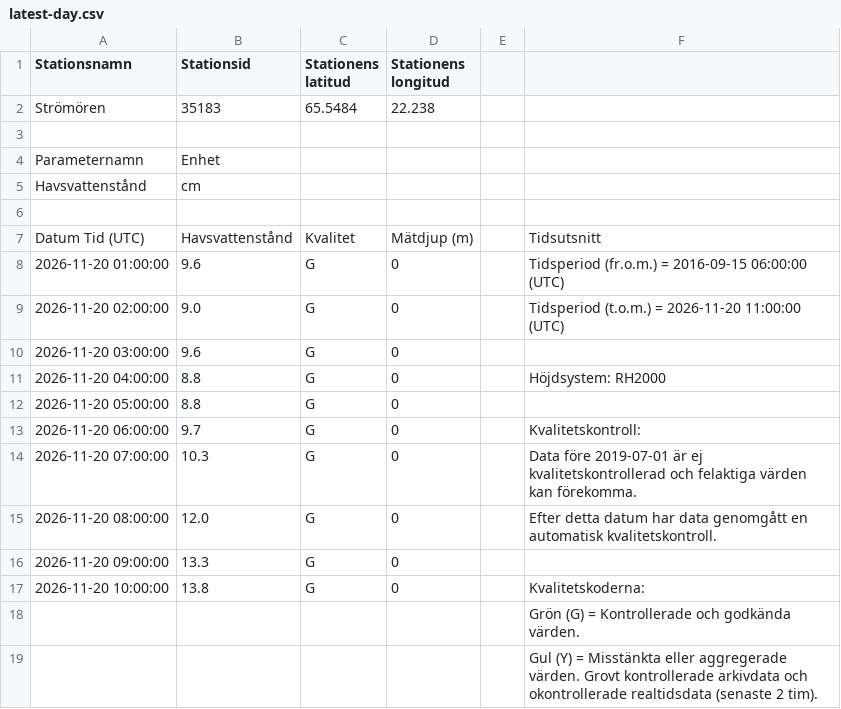
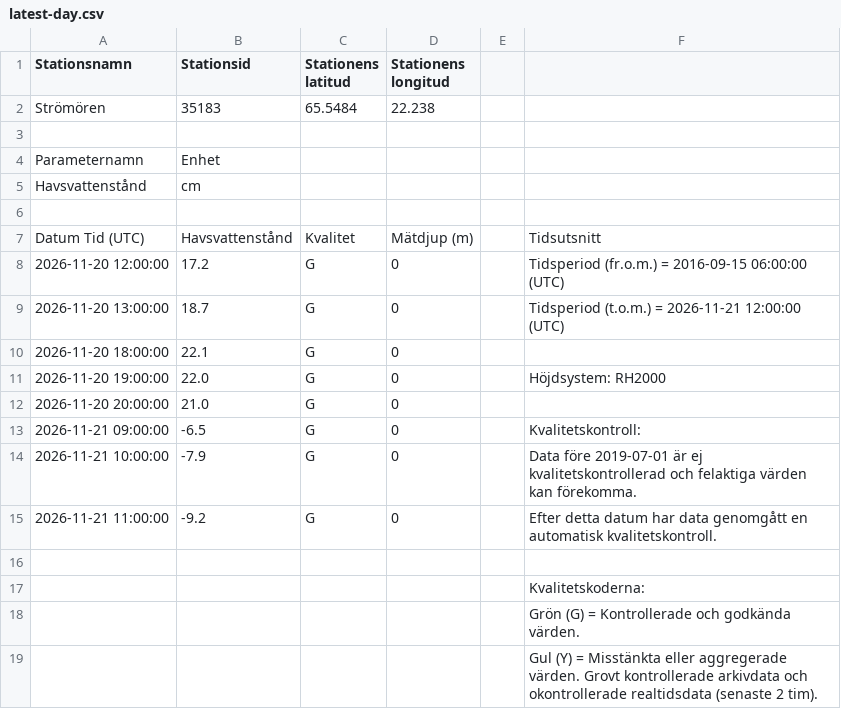
Before and after one commit to Lulea-statistik/SMHI_Lulea-Kallax_weather-climate, a CSV file: data/sealevel/stromoren/latest-day.csv, drawn as a sheet; only a part is shown.

```diff
--- a/data/sealevel/stromoren/latest-day.csv
+++ b/data/sealevel/stromoren/latest-day.csv
@@ -7,12 +7,12 @@ Havsvattenstånd;cm
 Datum Tid (UTC);Havsvattenstånd;Kvalitet;Mätdjup (m);;Tidsutsnitt
-2026-11-20 01:00:00;9.6;G;0;;Tidsperiod (fr.o.m.) = 2016-09-15 06:00:00 (UTC)
-2026-11-20 02:00:00;9.0;G;0;;Tidsperiod (t.o.m.) = 2026-11-20 11:00:00 (UTC)
-2026-11-20 03:00:00;9.6;G;0;;
-2026-11-20 04:00:00;8.8;G;0;;Höjdsystem: RH2000
-2026-11-20 05:00:00;8.8;G;0;;
-2026-11-20 06:00:00;9.7;G;0;;Kvalitetskontroll:
-2026-11-20 07:00:00;10.3;G;0;;Data före 2019-07-01 är ej kvalitetskontrollerad och felaktiga värden kan förekomma.
-2026-11-20 08:00:00;12.0;G;0;;Efter detta datum har data genomgått en automatisk kvalitetskontroll.
-2026-11-20 09:00:00;13.3;G;0;;
-2026-11-20 10:00:00;13.8;G;0;;Kvalitetskoderna:
+2026-11-20 12:00:00;17.2;G;0;;Tidsperiod (fr.o.m.) = 2016-09-15 06:00:00 (UTC)
+2026-11-20 13:00:00;18.7;G;0;;Tidsperiod (t.o.m.) = 2026-11-21 12:00:00 (UTC)
+2026-11-20 18:00:00;22.1;G;0;;
+2026-11-20 19:00:00;22.0;G;0;;Höjdsystem: RH2000
+2026-11-20 20:00:00;21.0;G;0;;
+2026-11-21 09:00:00;-6.5;G;0;;Kvalitetskontroll:
+2026-11-21 10:00:00;-7.9;G;0;;Data före 2019-07-01 är ej kvalitetskontrollerad och felaktiga värden kan förekomma.
+2026-11-21 11:00:00;-9.2;G;0;;Efter detta datum har data genomgått en automatisk kvalitetskontroll.
+;;;;;
+;;;;;Kvalitetskoderna:
 ;;;;;Grön (G) = Kontrollerade och godkända värden.
```
Also changed, not shown: 2 other files.
